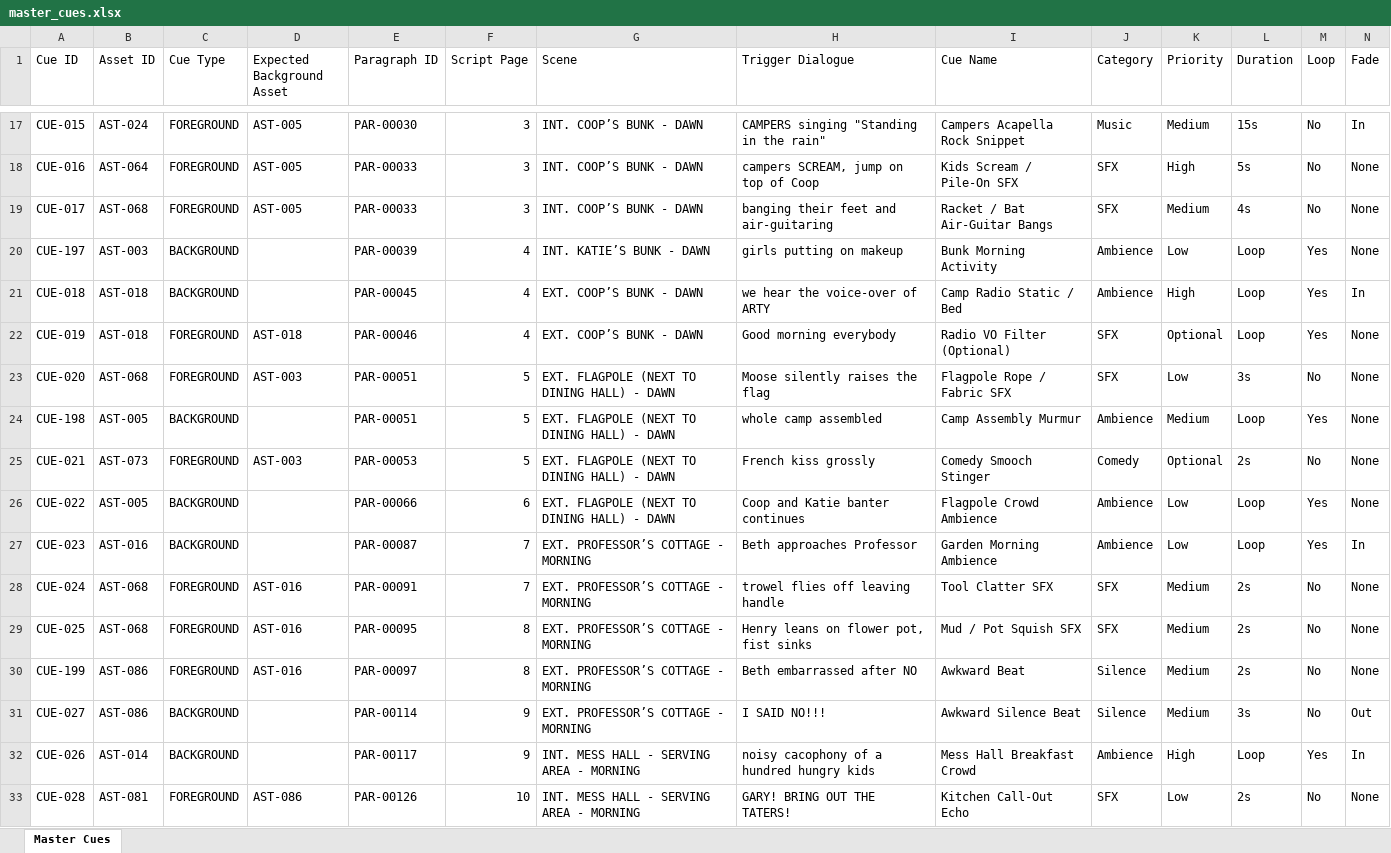
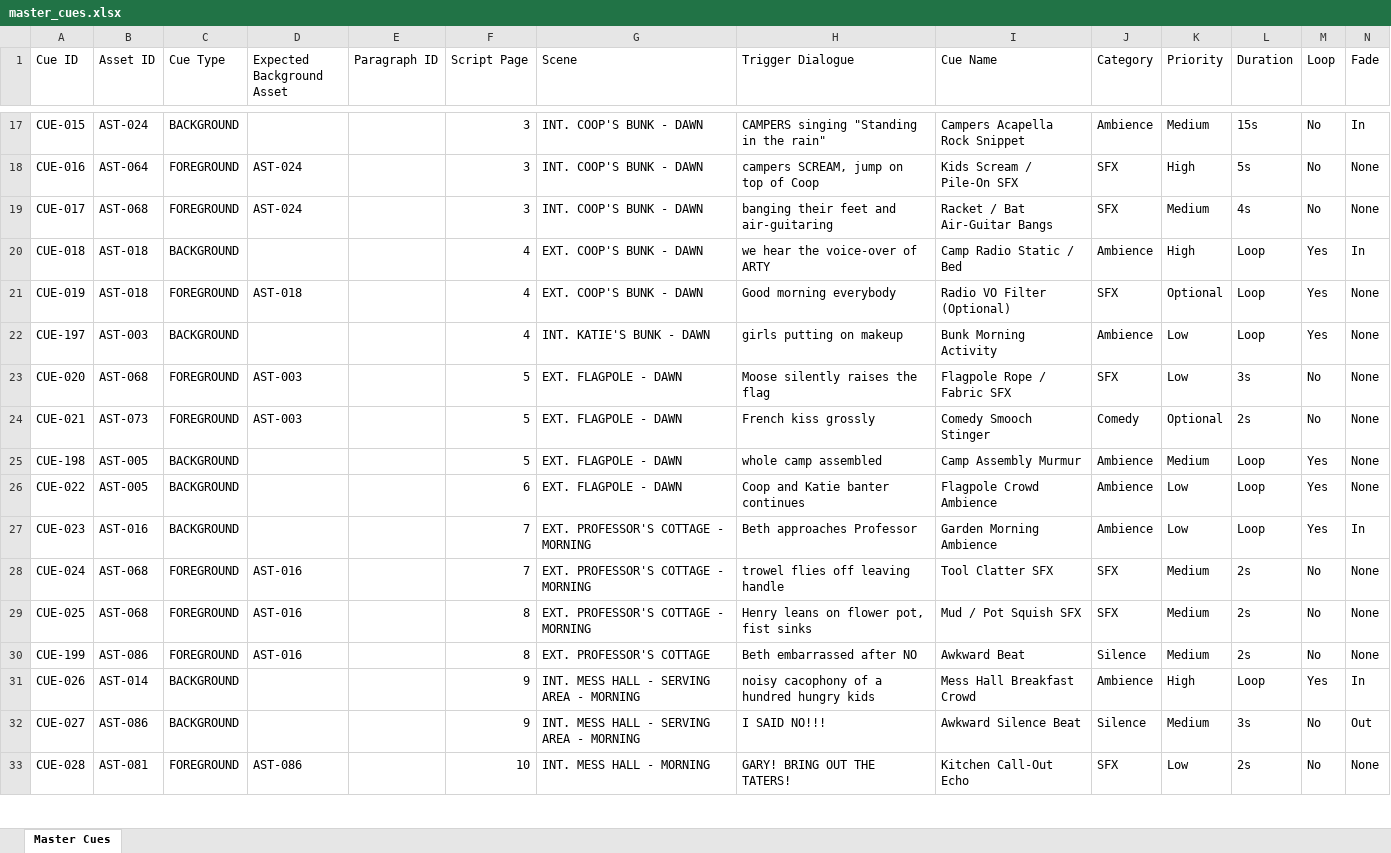
Before and after one commit to perekl/wet-hot-american-summer, an Excel workbook: data/master_cues.xlsx, sheet Master Cues, drawn as a sheet; only a part is shown, gaps mark what is left out; values as stored, in another font and other column widths than the file's, no cell formats; removed rows and columns are numbered as before the commit, all else as after; rows hold the shown columns only; the diff covers the shown part only; the diff names each change by its address in the sheet, - before the commit and + after, or states it on an @@ line.

```diff
--- a/data/master_cues.xlsx (sheet Master Cues)
+++ b/data/master_cues.xlsx (sheet Master Cues)
-C17 (Cue Type): FOREGROUND
+C17 (Cue Type): BACKGROUND
-D17 (Expected Background Asset): AST-005
+D17 (Expected Background Asset): (empty)
-E17 (Paragraph ID): PAR-00030
+E17 (Paragraph ID): (empty)
-G17:G19 (Scene): INT. COOP’S BUNK - DAWN
+G17:G19 (Scene): INT. COOP'S BUNK - DAWN
-J17 (Category): Music
+J17 (Category): Ambience
-D18:D19 (Expected Background Asset): AST-005
+D18:D19 (Expected Background Asset): AST-024
-E18:E19 (Paragraph ID): PAR-00033
+E18:E19 (Paragraph ID): (empty)
-row 20: CUE-197 | AST-003 | BACKGROUND |  | PAR-00039 | 4 | INT. KATIE’S BUNK - DAWN | girls putting on makeup | Bunk Morning Activity | Ambience | Low | Loop | Yes | None
-E20 (Paragraph ID): PAR-00045
+E20 (Paragraph ID): (empty)
-G20:G21 (Scene): EXT. COOP’S BUNK - DAWN
+G20:G21 (Scene): EXT. COOP'S BUNK - DAWN
-E21 (Paragraph ID): PAR-00046
+E21 (Paragraph ID): (empty)
+row 22: CUE-197 | AST-003 | BACKGROUND |  |  | 4 | INT. KATIE'S BUNK - DAWN | girls putting on makeup | Bunk Morning Activity | Ambience | Low | Loop | Yes | None
-E23 (Paragraph ID): PAR-00051
+E23 (Paragraph ID): (empty)
-G23 (Scene): EXT. FLAGPOLE (NEXT TO DINING HALL) - DAWN
+G23 (Scene): EXT. FLAGPOLE - DAWN
-row 24: CUE-198 | AST-005 | BACKGROUND |  | PAR-00051 | 5 | EXT. FLAGPOLE (NEXT TO DINING HALL) - DAWN | whole camp assembled | Camp Assembly Murmur | Ambience | Medium | Loop | Yes | None
-E24 (Paragraph ID): PAR-00053
+E24 (Paragraph ID): (empty)
-G24 (Scene): EXT. FLAGPOLE (NEXT TO DINING HALL) - DAWN
+G24 (Scene): EXT. FLAGPOLE - DAWN
+row 25: CUE-198 | AST-005 | BACKGROUND |  |  | 5 | EXT. FLAGPOLE - DAWN | whole camp assembled | Camp Assembly Murmur | Ambience | Medium | Loop | Yes | None
-E26 (Paragraph ID): PAR-00066
+E26 (Paragraph ID): (empty)
-G26 (Scene): EXT. FLAGPOLE (NEXT TO DINING HALL) - DAWN
+G26 (Scene): EXT. FLAGPOLE - DAWN
-E27 (Paragraph ID): PAR-00087
+E27 (Paragraph ID): (empty)
-G27:G29 (Scene): EXT. PROFESSOR’S COTTAGE - MORNING
+G27:G29 (Scene): EXT. PROFESSOR'S COTTAGE - MORNING
-E28 (Paragraph ID): PAR-00091
+E28 (Paragraph ID): (empty)
-E29 (Paragraph ID): PAR-00095
+E29 (Paragraph ID): (empty)
-E30 (Paragraph ID): PAR-00097
+E30 (Paragraph ID): (empty)
-G30 (Scene): EXT. PROFESSOR’S COTTAGE - MORNING
+G30 (Scene): EXT. PROFESSOR'S COTTAGE
-row 31: CUE-027 | AST-086 | BACKGROUND |  | PAR-00114 | 9 | EXT. PROFESSOR’S COTTAGE - MORNING | I SAID NO!!! | Awkward Silence Beat | Silence | Medium | 3s | No | Out
-E31 (Paragraph ID): PAR-00117
+E31 (Paragraph ID): (empty)
+row 32: CUE-027 | AST-086 | BACKGROUND |  |  | 9 | INT. MESS HALL - SERVING AREA - MORNING | I SAID NO!!! | Awkward Silence Beat | Silence | Medium | 3s | No | Out
-E33 (Paragraph ID): PAR-00126
+E33 (Paragraph ID): (empty)
-G33 (Scene): INT. MESS HALL - SERVING AREA - MORNING
+G33 (Scene): INT. MESS HALL - MORNING
```
Also changed, not shown: 23 added rows, 23 removed rows and 399 edited cells elsewhere in this sheet, cell formats, data/licensed_music.xlsx, data/master_sound_assets.xlsx, 17 other files.
